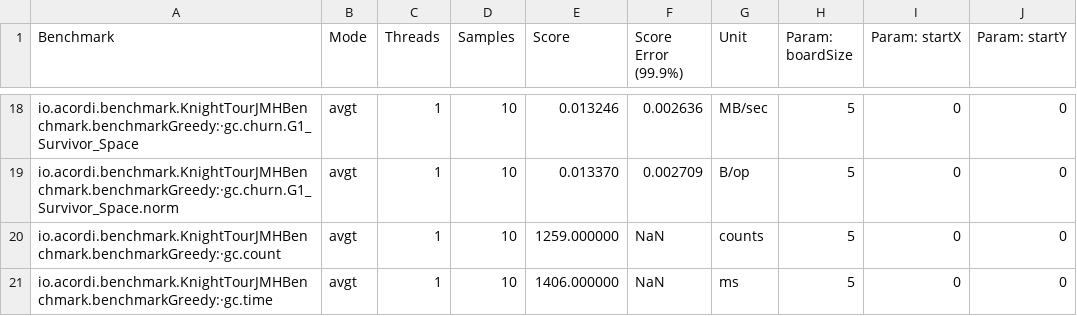
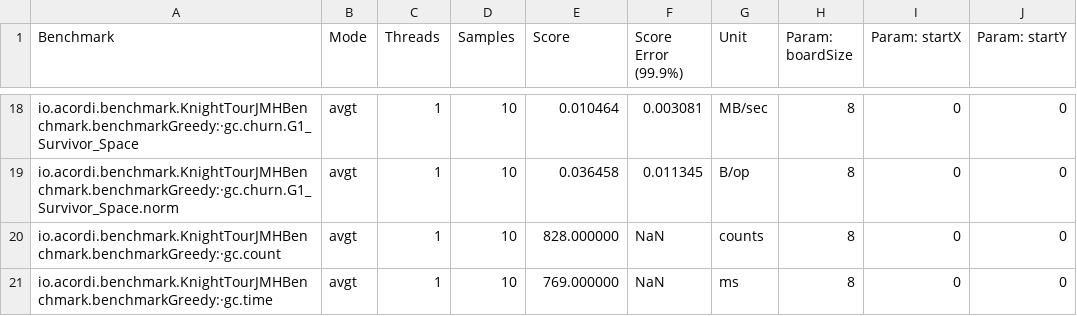
Before and after one commit to pdroacordi/knight-search, a CSV file: knight_tour_benchmark_results_8x8.csv, drawn as a sheet; only a part is shown, gaps mark what is left out; the diff covers the shown part only.

```diff
--- a/knight_tour_benchmark_results_8x8.csv
+++ b/knight_tour_benchmark_results_8x8.csv
@@ -18,4 +18,4 @@
-"io.acordi.benchmark.KnightTourJMHBenchmark.benchmarkGreedy:·gc.churn.G1_Survivor_Space","avgt",1,10,0.013246,0.002636,"MB/sec",5,0,0
-"io.acordi.benchmark.KnightTourJMHBenchmark.benchmarkGreedy:·gc.churn.G1_Survivor_Space.norm","avgt",1,10,0.013370,0.002709,"B/op",5,0,0
-"io.acordi.benchmark.KnightTourJMHBenchmark.benchmarkGreedy:·gc.count","avgt",1,10,1259.000000,NaN,"counts",5,0,0
-"io.acordi.benchmark.KnightTourJMHBenchmark.benchmarkGreedy:·gc.time","avgt",1,10,1406.000000,NaN,"ms",5,0,0
+"io.acordi.benchmark.KnightTourJMHBenchmark.benchmarkGreedy:·gc.churn.G1_Survivor_Space","avgt",1,10,0.010464,0.003081,"MB/sec",8,0,0
+"io.acordi.benchmark.KnightTourJMHBenchmark.benchmarkGreedy:·gc.churn.G1_Survivor_Space.norm","avgt",1,10,0.036458,0.011345,"B/op",8,0,0
+"io.acordi.benchmark.KnightTourJMHBenchmark.benchmarkGreedy:·gc.count","avgt",1,10,828.000000,NaN,"counts",8,0,0
+"io.acordi.benchmark.KnightTourJMHBenchmark.benchmarkGreedy:·gc.time","avgt",1,10,769.000000,NaN,"ms",8,0,0
```
Also changed, not shown: 46 edited cells elsewhere in this file, 7 other files.
